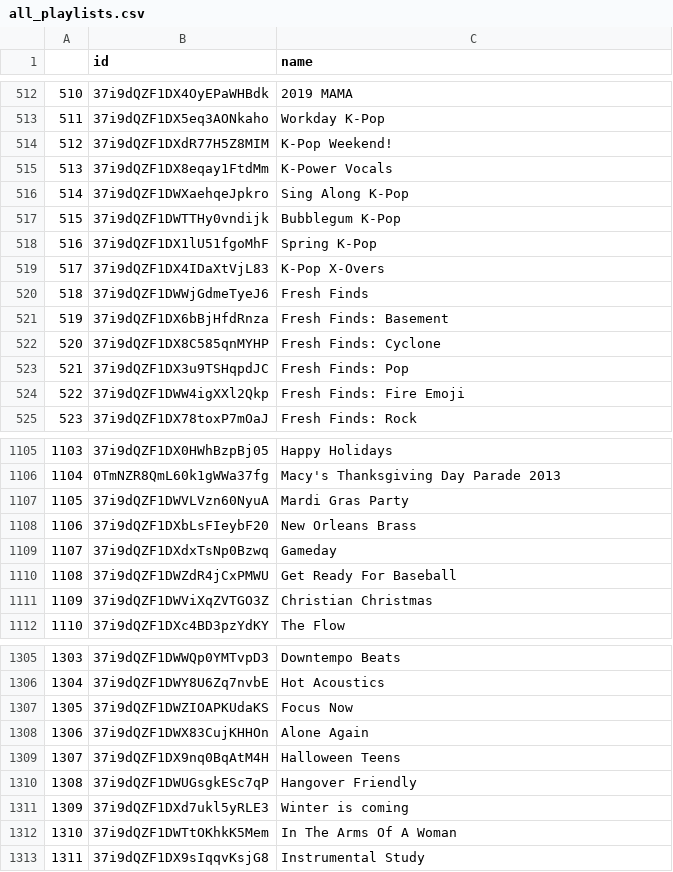
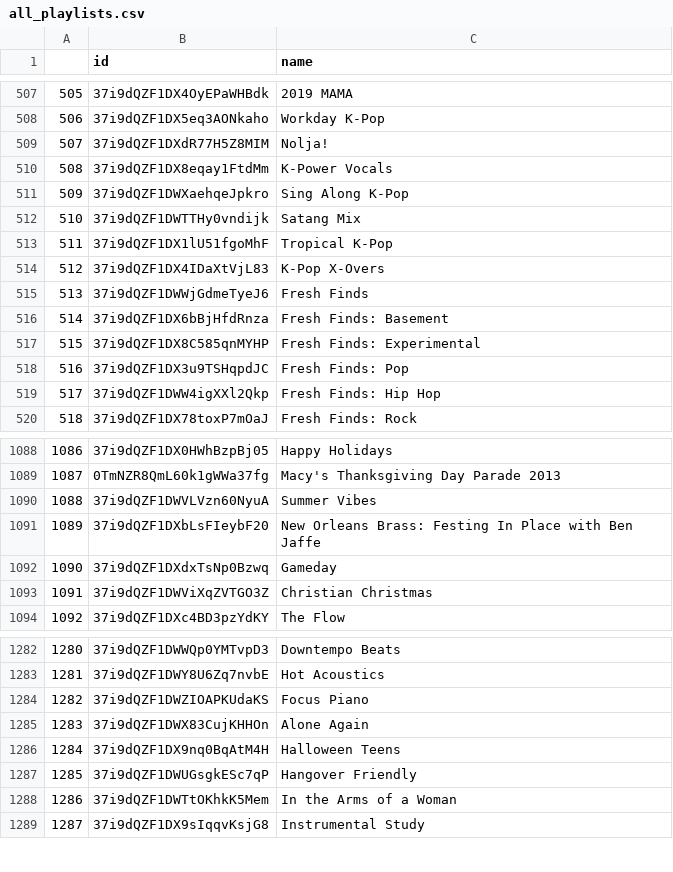
Before and after one commit to finnwurtz/Python-Spotify-Popular, a CSV file: all_playlists.csv, drawn as a sheet; only a part is shown, gaps mark what is left out; removed rows and columns are numbered as before the commit, all else as after; the diff covers the shown part only; the diff names each change by its address in the sheet, - before the commit and + after, or states it on an @@ line.

```diff
--- a/all_playlists.csv
+++ b/all_playlists.csv
@@ column A renumbered from row 189 down @@
-C509 (name): K-Pop Weekend!
+C509 (name): Nolja!
-C512 (name): Bubblegum K-Pop
+C512 (name): Satang Mix
-C513 (name): Spring K-Pop
+C513 (name): Tropical K-Pop
-C517 (name): Fresh Finds: Cyclone
+C517 (name): Fresh Finds: Experimental
-C519 (name): Fresh Finds: Fire Emoji
+C519 (name): Fresh Finds: Hip Hop
-C1090 (name): Mardi Gras Party
+C1090 (name): Summer Vibes
-C1091 (name): New Orleans Brass
+C1091 (name): New Orleans Brass: Festing In Place with Ben Jaffe
-row 1110: 1108 | 37i9dQZF1DWZdR4jCxPMWU | Get Ready For Baseball
-C1284 (name): Focus Now
+C1284 (name): Focus Piano
-row 1311: 1309 | 37i9dQZF1DXd7ukl5yRLE3 | Winter is coming
-C1288 (name): In The Arms Of A Woman
+C1288 (name): In the Arms of a Woman
```
Also changed, not shown: 2 added rows, 23 removed rows, 2 moved rows and 41 edited cells elsewhere in this file, top_100_playlists.csv, 3 other files.
